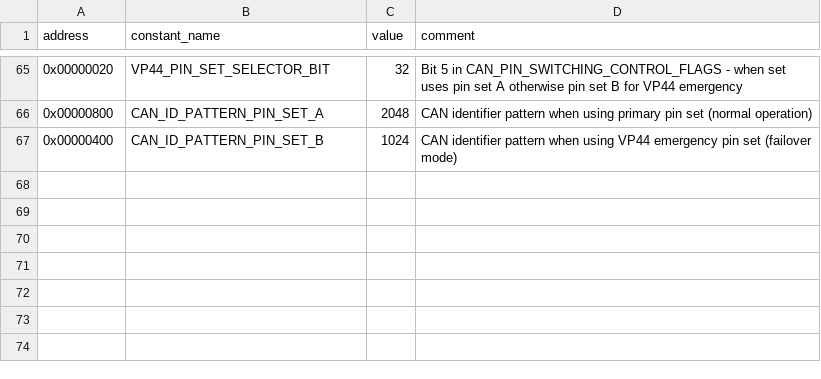
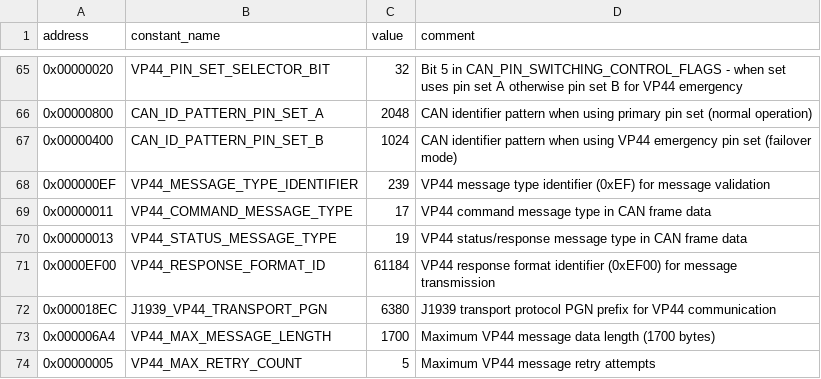
Before and after one commit to jlaustill/J90280.05.analysis, a CSV file: ghidra/CM550.rep/constants.csv, drawn as a sheet; only a part is shown, gaps mark what is left out.

```diff
--- a/ghidra/CM550.rep/constants.csv
+++ b/ghidra/CM550.rep/constants.csv
@@ -67 +67,8 @@ address,constant_name,value,comment
 0x00000400,CAN_ID_PATTERN_PIN_SET_B,1024,CAN identifier pattern when using VP44 emergency pin set (failover mode)
+0x000000EF,VP44_MESSAGE_TYPE_IDENTIFIER,239,VP44 message type identifier (0xEF) for message validation
+0x00000011,VP44_COMMAND_MESSAGE_TYPE,17,VP44 command message type in CAN frame data
+0x00000013,VP44_STATUS_MESSAGE_TYPE,19,VP44 status/response message type in CAN frame data
+0x0000EF00,VP44_RESPONSE_FORMAT_ID,61184,VP44 response format identifier (0xEF00) for message transmission
+0x000018EC,J1939_VP44_TRANSPORT_PGN,6380,J1939 transport protocol PGN prefix for VP44 communication
+0x000006A4,VP44_MAX_MESSAGE_LENGTH,1700,Maximum VP44 message data length (1700 bytes)
+0x00000005,VP44_MAX_RETRY_COUNT,5,Maximum VP44 message retry attempts
```
Also changed, not shown: ghidra/CM550.rep/function_parameters.csv, ghidra/CM550.rep/function_renames.csv, 10 other files.
